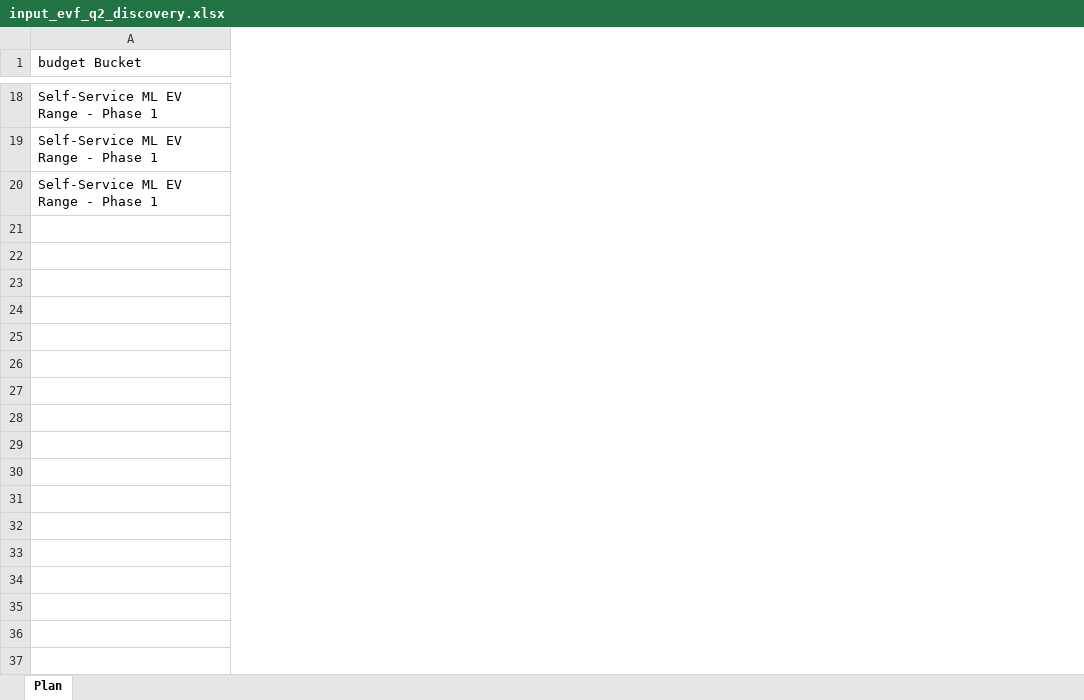
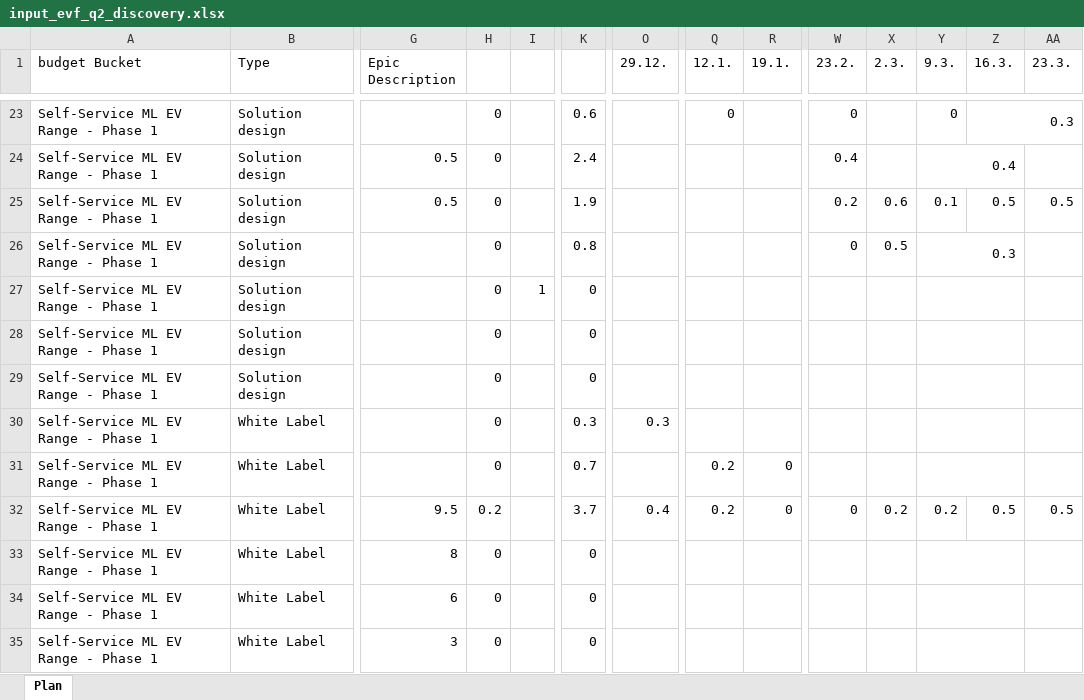
Before and after one commit to irinamigallon-tomtom/planzen, an Excel workbook: data/input_evf_q2_discovery.xlsx, sheet Plan, drawn as a sheet; only a part is shown, gaps mark what is left out; values as stored, in another font and other column widths than the file's, no cell formats; rows hold the shown columns only; the diff covers the shown part only; the diff names each change by its address in the sheet, - before the commit and + after, or states it on an @@ line.

```diff
--- a/data/input_evf_q2_discovery.xlsx (sheet Plan)
+++ b/data/input_evf_q2_discovery.xlsx (sheet Plan)
+column B (Type), rows 23-24: Solution design | Solution design; row 26: Solution design
+column G (Epic Description), row 24: 0.5
+column H, rows 23-24: 0 | 0; row 26: 0
+column I, empty
+column K, rows 23-24: 0.6 | 2.4; row 26: 0.8
+column O (29.12.), empty
+column Q (12.1.), row 23: 0
+column R (19.1.), empty
+column W (23.2.), rows 23-24: 0 | 0.4; row 26: 0
+column X (2.3.), row 26: 0.5
+column Y (9.3.), rows 23-24: 0 | 0.4; row 26: 0.3
+column Z (16.3.), row 23: 0.3
+column AA (23.3.), empty
+row 25: Self-Service ML EV Range - Phase 1 | Solution design | 0.5 | 0 |  | 1.9 |  |  |  | 0.2 | 0.6 | 0.1 | 0.5 | 0.5
+row 27: Self-Service ML EV Range - Phase 1 | Solution design |  | 0 | 1 | 0
+row 28: Self-Service ML EV Range - Phase 1 | Solution design |  | 0 |  | 0
+row 29: Self-Service ML EV Range - Phase 1 | Solution design |  | 0 |  | 0
+row 30: Self-Service ML EV Range - Phase 1 | White Label |  | 0 |  | 0.3 | 0.3
+row 31: Self-Service ML EV Range - Phase 1 | White Label |  | 0 |  | 0.7 |  | 0.2 | 0
+row 32: Self-Service ML EV Range - Phase 1 | White Label | 9.5 | 0.2 |  | 3.7 | 0.4 | 0.2 | 0 | 0 | 0.2 | 0.2 | 0.5 | 0.5
+row 33: Self-Service ML EV Range - Phase 1 | White Label | 8 | 0 |  | 0
+row 34: Self-Service ML EV Range - Phase 1 | White Label | 6 | 0 |  | 0
+row 35: Self-Service ML EV Range - Phase 1 | White Label | 3 | 0 |  | 0
```
Also changed, not shown: 9 added rows, 4 removed rows, 22 added columns and 80 edited cells elsewhere in this sheet, cell formats, data/examples/input_example.xlsx, data/examples/output_example.xlsx, 11 other files.
